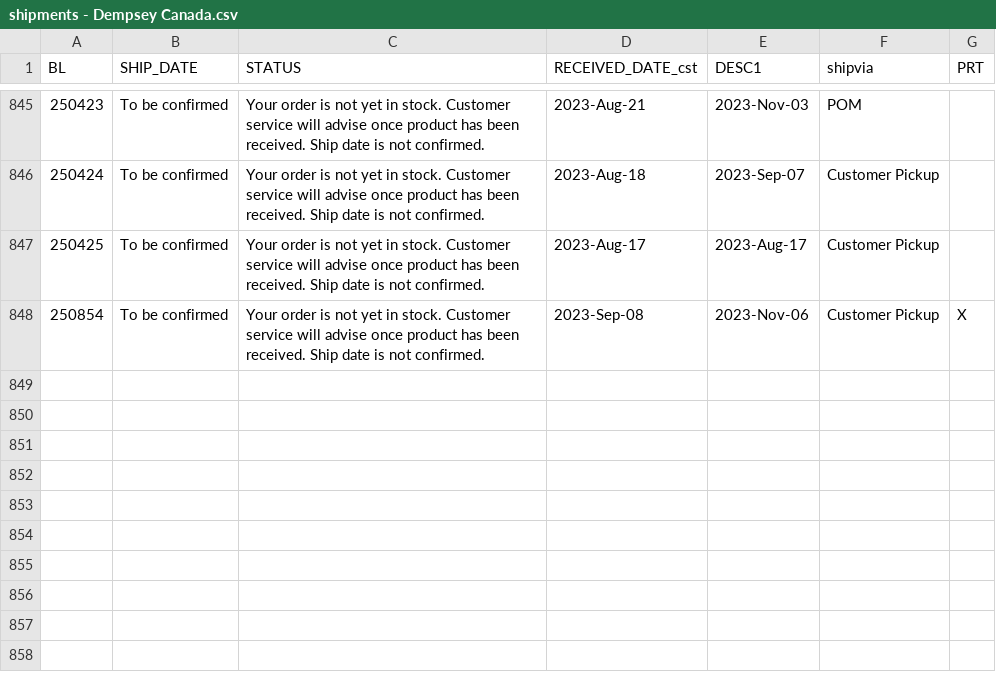
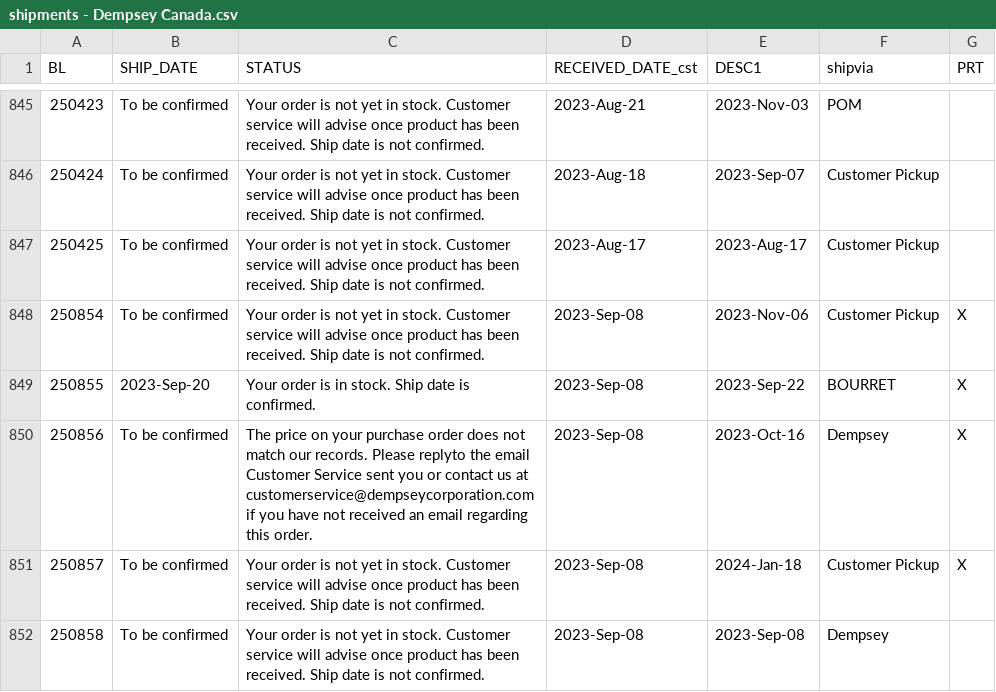
Before and after one commit to dempseysystems/dempseysystems.github.io, a CSV file: shipments - Dempsey Canada.csv, drawn as a sheet; only a part is shown, gaps mark what is left out.

```diff
--- a/shipments - Dempsey Canada.csv
+++ b/shipments - Dempsey Canada.csv
@@ -848 +848,5 @@ BL,SHIP_DATE,STATUS,RECEIVED_DATE_cst,DESC1,shipvia,PRT
 250854,To be confirmed,Your order is not yet in stock. Customer service will advise once product has been received. Ship date is not confirmed.,2023-Sep-08,2023-Nov-06,Customer Pickup,X
+250855,2023-Sep-20,Your order is in stock. Ship date is confirmed.,2023-Sep-08,2023-Sep-22,BOURRET,X
+250856,To be confirmed,The price on your purchase order does not match our records. Please replyto the email Customer Service sent you or contact us at customerservice@dempseycorporation.com if you have not received an email regarding this order.,2023-Sep-08,2023-Oct-16,Dempsey,X
+250857,To be confirmed,Your order is not yet in stock. Customer service will advise once product has been received. Ship date is not confirmed.,2023-Sep-08,2024-Jan-18,Customer Pickup,X
+250858,To be confirmed,Your order is not yet in stock. Customer service will advise once product has been received. Ship date is not confirmed.,2023-Sep-08,2023-Sep-08,Dempsey,
```
Also changed, not shown: 4 other files.
